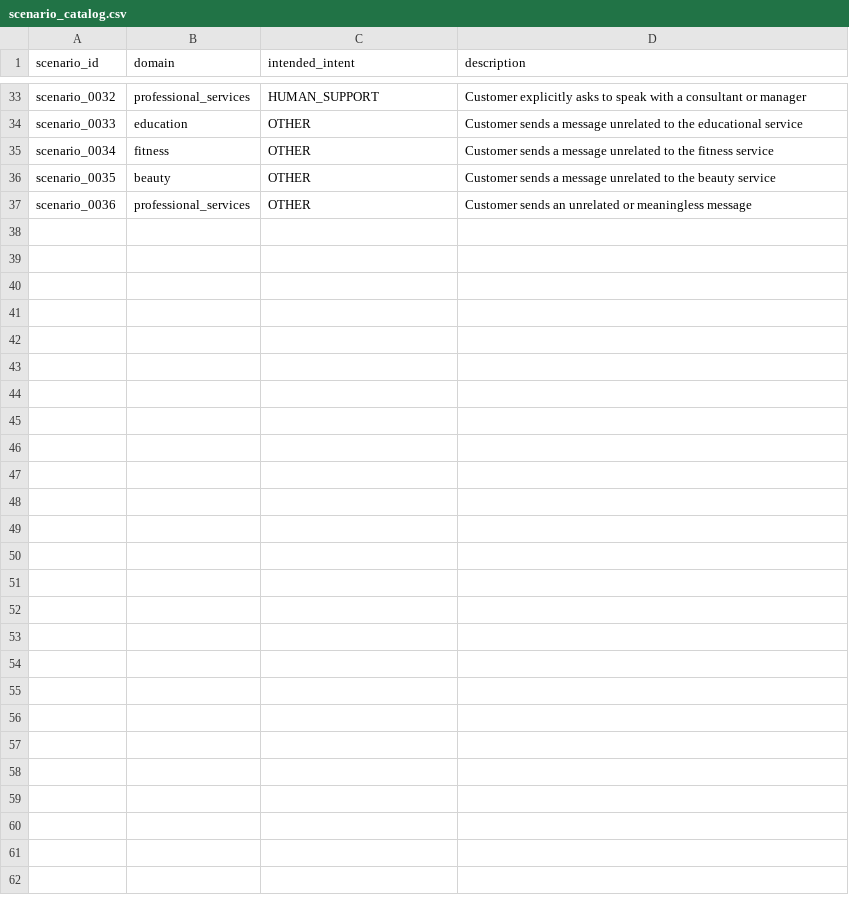
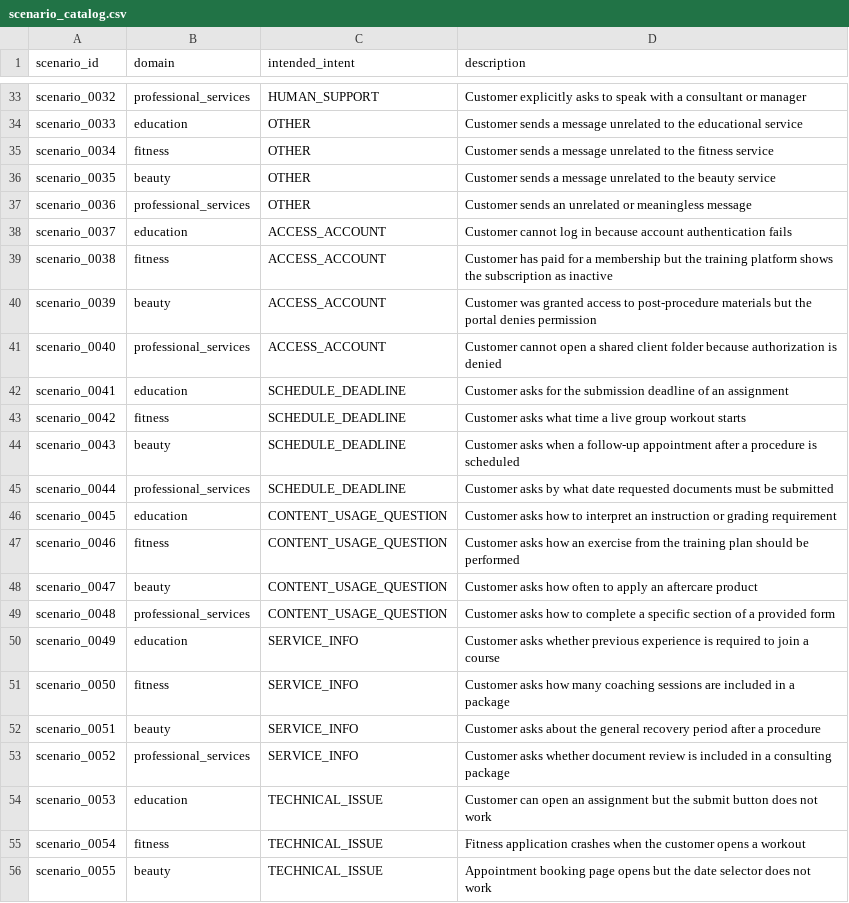
Before and after one commit to IamLoren/creator-support-mlops-hw1-data, a CSV file: data/scenario_catalog.csv, drawn as a sheet; only a part is shown, gaps mark what is left out; the diff covers the shown part only; the diff names each change by its address in the sheet, - before the commit and + after, or states it on an @@ line.

Commit message:
data: release annotated dataset v0.2

```diff
--- a/data/scenario_catalog.csv
+++ b/data/scenario_catalog.csv
+row 38: scenario_0037 | education | ACCESS_ACCOUNT | Customer cannot log in because account authentication fails
+row 39: scenario_0038 | fitness | ACCESS_ACCOUNT | Customer has paid for a membership but the training platform shows the subscription as inactive
+row 40: scenario_0039 | beauty | ACCESS_ACCOUNT | Customer was granted access to post-procedure materials but the portal denies permission
+row 41: scenario_0040 | professional_services | ACCESS_ACCOUNT | Customer cannot open a shared client folder because authorization is denied
+row 42: scenario_0041 | education | SCHEDULE_DEADLINE | Customer asks for the submission deadline of an assignment
+row 43: scenario_0042 | fitness | SCHEDULE_DEADLINE | Customer asks what time a live group workout starts
+row 44: scenario_0043 | beauty | SCHEDULE_DEADLINE | Customer asks when a follow-up appointment after a procedure is scheduled
+row 45: scenario_0044 | professional_services | SCHEDULE_DEADLINE | Customer asks by what date requested documents must be submitted
+row 46: scenario_0045 | education | CONTENT_USAGE_QUESTION | Customer asks how to interpret an instruction or grading requirement
+row 47: scenario_0046 | fitness | CONTENT_USAGE_QUESTION | Customer asks how an exercise from the training plan should be performed
+row 48: scenario_0047 | beauty | CONTENT_USAGE_QUESTION | Customer asks how often to apply an aftercare product
+row 49: scenario_0048 | professional_services | CONTENT_USAGE_QUESTION | Customer asks how to complete a specific section of a provided form
+row 50: scenario_0049 | education | SERVICE_INFO | Customer asks whether previous experience is required to join a course
+row 51: scenario_0050 | fitness | SERVICE_INFO | Customer asks how many coaching sessions are included in a package
+row 52: scenario_0051 | beauty | SERVICE_INFO | Customer asks about the general recovery period after a procedure
+row 53: scenario_0052 | professional_services | SERVICE_INFO | Customer asks whether document review is included in a consulting package
+row 54: scenario_0053 | education | TECHNICAL_ISSUE | Customer can open an assignment but the submit button does not work
+row 55: scenario_0054 | fitness | TECHNICAL_ISSUE | Fitness application crashes when the customer opens a workout
+row 56: scenario_0055 | beauty | TECHNICAL_ISSUE | Appointment booking page opens but the date selector does not work
```
Also changed, not shown: 17 added rows elsewhere in this file, 8 other files.
